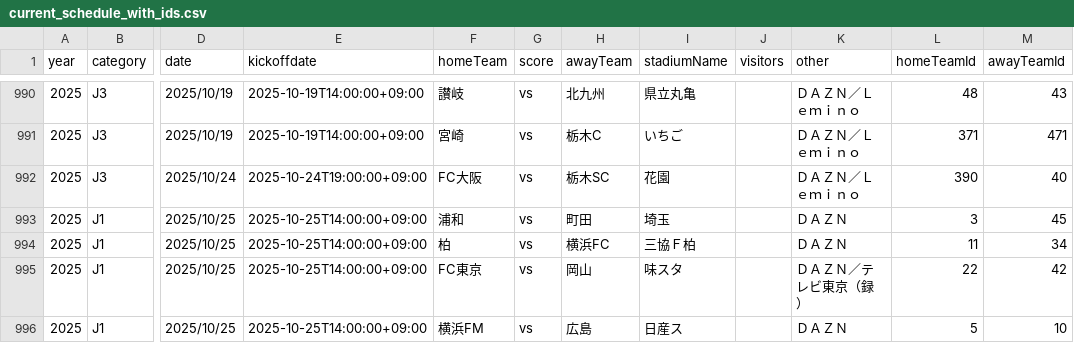
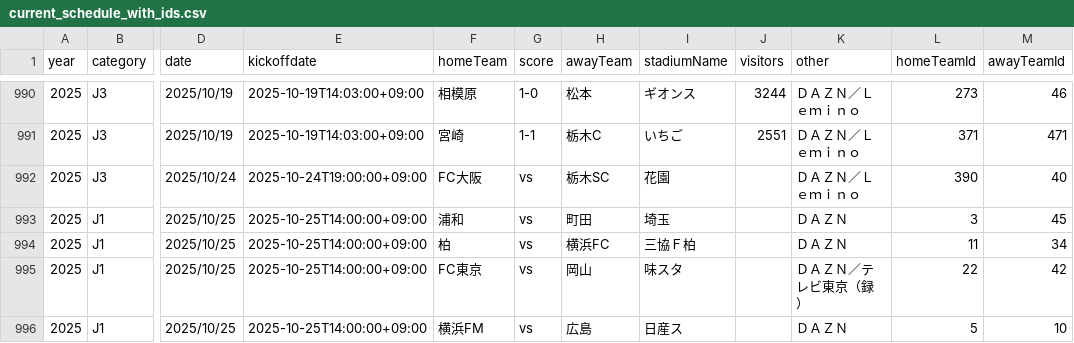
Before and after one commit to k-addtimes/jleague_open_data, a CSV file: processed/current_schedule_with_ids.csv, drawn as a sheet; only a part is shown, gaps mark what is left out; the diff covers the shown part only; the diff names each change by its address in the sheet, - before the commit and + after, or states it on an @@ line.

```diff
--- a/processed/current_schedule_with_ids.csv
+++ b/processed/current_schedule_with_ids.csv
-E990:E991 (kickoffdate): 2025-10-19T14:00:00+09:00
+E990:E991 (kickoffdate): 2025-10-19T14:03:00+09:00
-F990 (homeTeam): 讃岐
+F990 (homeTeam): 相模原
-G990 (score): vs
+G990 (score): 1-0
-H990 (awayTeam): 北九州
+H990 (awayTeam): 松本
-I990 (stadiumName): 県立丸亀
+I990 (stadiumName): ギオンス
-J990 (visitors): (empty)
+J990 (visitors): 3244
-L990 (homeTeamId): 48
+L990 (homeTeamId): 273
-M990 (awayTeamId): 43
+M990 (awayTeamId): 46
-G991 (score): vs
+G991 (score): 1-1
-J991 (visitors): (empty)
+J991 (visitors): 2551
```
Also changed, not shown: 1 added row, 1 removed row and 26 edited cells elsewhere in this file.
